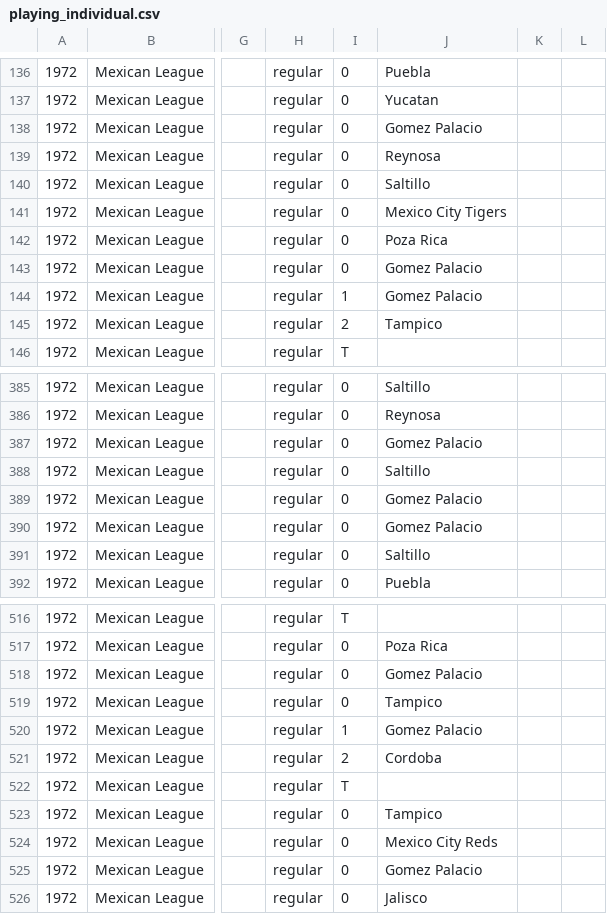
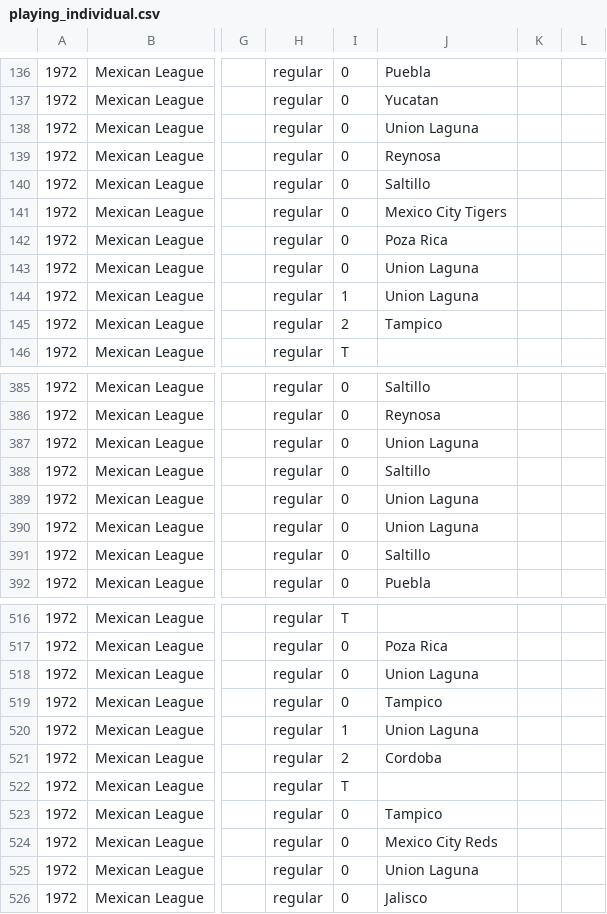
Before and after one commit to doc22940/minoraverages, a CSV file: processed/1973TSN/playing_individual.csv, drawn as a sheet; only a part is shown, gaps mark what is left out; the diff covers the shown part only; the diff names each change by its address in the sheet, - before the commit and + after, or states it on an @@ line.

```diff
--- a/processed/1973TSN/playing_individual.csv
+++ b/processed/1973TSN/playing_individual.csv
-J138: Gomez Palacio
+J138: Union Laguna
-J143:J144: Gomez Palacio
+J143:J144: Union Laguna
-J387: Gomez Palacio
+J387: Union Laguna
-J389:J390: Gomez Palacio
+J389:J390: Union Laguna
-J518: Gomez Palacio
+J518: Union Laguna
-J520: Gomez Palacio
+J520: Union Laguna
-J525: Gomez Palacio
+J525: Union Laguna
```
Also changed, not shown: 98 edited cells elsewhere in this file, processed/1973TSN/managing_individual.csv, processed/1973TSN/playing_team.csv, 1 other file.
